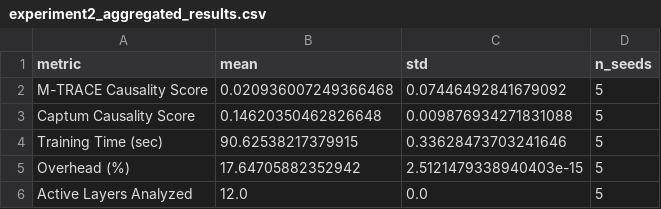
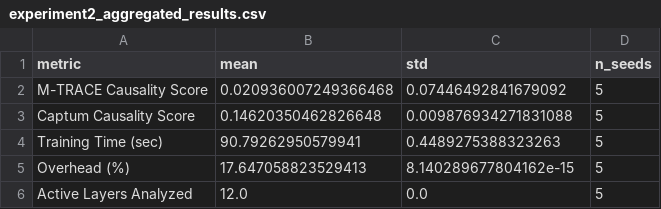
Before and after one commit to dhanasureshr/t-trace, a CSV file: t_trace/experiments/phase2/exp2/results/aggregated/experiment2_aggregated_results.csv, drawn as a sheet.

Commit message:
Experiment 2 with real captum implemention

```diff
--- a/t_trace/experiments/phase2/exp2/results/aggregated/experiment2_aggregated_results.csv
+++ b/t_trace/experiments/phase2/exp2/results/aggregated/experiment2_aggregated_results.csv
@@ -3,4 +3,4 @@ M-TRACE Causality Score,0.020936007249366468,0.07446492841679092,5
 Captum Causality Score,0.14620350462826648,0.009876934271831088,5
-Training Time (sec),90.62538217379915,0.33628473703241646,5
-Overhead (%),17.64705882352942,2.5121479338940403e-15,5
+Training Time (sec),90.79262950579941,0.4489275388323263,5
+Overhead (%),17.647058823529413,8.140289677804162e-15,5
 Active Layers Analyzed,12.0,0.0,5
```
Also changed, not shown: 21 other files.
